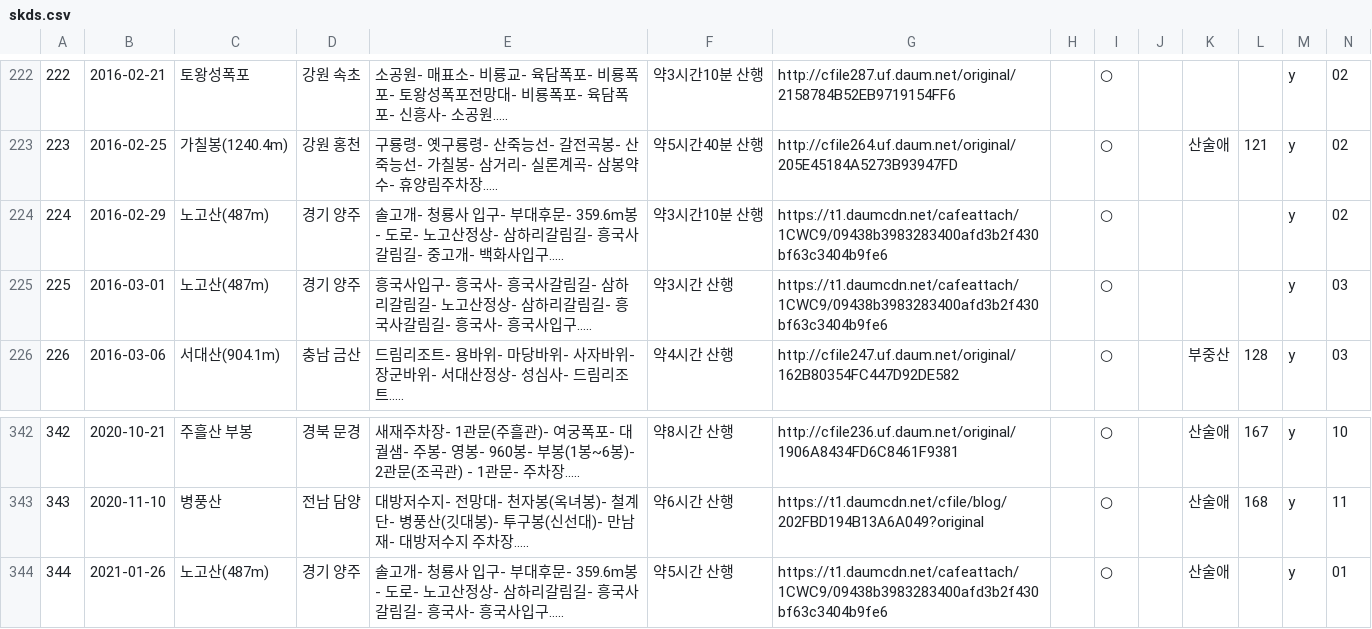
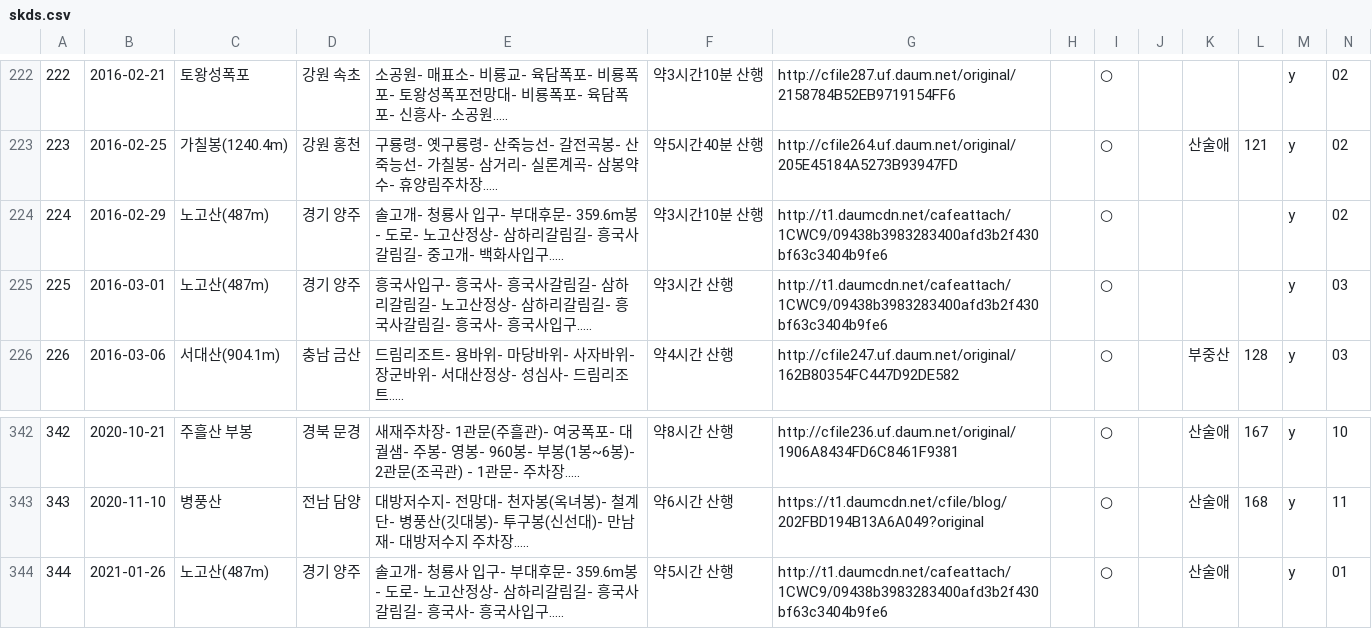
Before and after one commit to Hanultaree/uni2o4o, a CSV file: skds.csv, drawn as a sheet; only a part is shown, gaps mark what is left out.

Commit message:
Update skds.csv

```diff
--- a/skds.csv
+++ b/skds.csv
@@ -223,4 +223,4 @@
 223,2016-02-25,가칠봉(1240.4m),강원 홍천,구룡령- 옛구룡령- 산죽능선- 갈전곡봉- 산죽능선- 가칠봉- 삼거리- 실론계곡- 삼봉약수- 휴양림주차장..... ,약5시간40분 산행,http://cfile264.uf.daum.net/original/205E45184A5273B93947FD,,○,,산술애,121,y,02
-224,2016-02-29,노고산(487m),경기 양주,솔고개- 청룡사 입구- 부대후문- 359.6m봉- 도로- 노고산정상- 삼하리갈림길- 흥국사갈림길- 중고개- 백화사입구….. ,약3시간10분 산행,https://t1.daumcdn.net/cafeattach/1CWC9/09438b3983283400afd3b2f430bf63c3404b9fe6,,○,,,,y,02
-225,2016-03-01,노고산(487m),경기 양주,흥국사입구- 흥국사- 흥국사갈림길- 삼하리갈림길- 노고산정상- 삼하리갈림길- 흥국사갈림길- 흥국사- 흥국사입구…..,약3시간 산행,https://t1.daumcdn.net/cafeattach/1CWC9/09438b3983283400afd3b2f430bf63c3404b9fe6,,○,,,,y,03
+224,2016-02-29,노고산(487m),경기 양주,솔고개- 청룡사 입구- 부대후문- 359.6m봉- 도로- 노고산정상- 삼하리갈림길- 흥국사갈림길- 중고개- 백화사입구….. ,약3시간10분 산행,http://t1.daumcdn.net/cafeattach/1CWC9/09438b3983283400afd3b2f430bf63c3404b9fe6,,○,,,,y,02
+225,2016-03-01,노고산(487m),경기 양주,흥국사입구- 흥국사- 흥국사갈림길- 삼하리갈림길- 노고산정상- 삼하리갈림길- 흥국사갈림길- 흥국사- 흥국사입구…..,약3시간 산행,http://t1.daumcdn.net/cafeattach/1CWC9/09438b3983283400afd3b2f430bf63c3404b9fe6,,○,,,,y,03
 226,2016-03-06,서대산(904.1m),충남 금산,드림리조트- 용바위- 마당바위- 사자바위- 장군바위- 서대산정상- 성심사- 드림리조트..... ,약4시간 산행,http://cfile247.uf.daum.net/original/162B80354FC447D92DE582,,○,,부중산,128,y,03
@@ -343,2 +343,2 @@
 343,2020-11-10,병풍산,전남 담양,대방저수지- 전망대- 천자봉(옥녀봉)- 철계단- 병풍산(깃대봉)- 투구봉(신선대)- 만남재- 대방저수지 주차장.....,약6시간 산행,https://t1.daumcdn.net/cfile/blog/202FBD194B13A6A049?original,,○,,산술애,168,y,11
-344,2021-01-26,노고산(487m),경기 양주,솔고개- 청룡사 입구- 부대후문- 359.6m봉- 도로- 노고산정상- 삼하리갈림길- 흥국사갈림길- 흥국사- 흥국사입구….. ,약5시간 산행,https://t1.daumcdn.net/cafeattach/1CWC9/09438b3983283400afd3b2f430bf63c3404b9fe6,,○,,산술애,,y,01
+344,2021-01-26,노고산(487m),경기 양주,솔고개- 청룡사 입구- 부대후문- 359.6m봉- 도로- 노고산정상- 삼하리갈림길- 흥국사갈림길- 흥국사- 흥국사입구….. ,약5시간 산행,http://t1.daumcdn.net/cafeattach/1CWC9/09438b3983283400afd3b2f430bf63c3404b9fe6,,○,,산술애,,y,01
```
